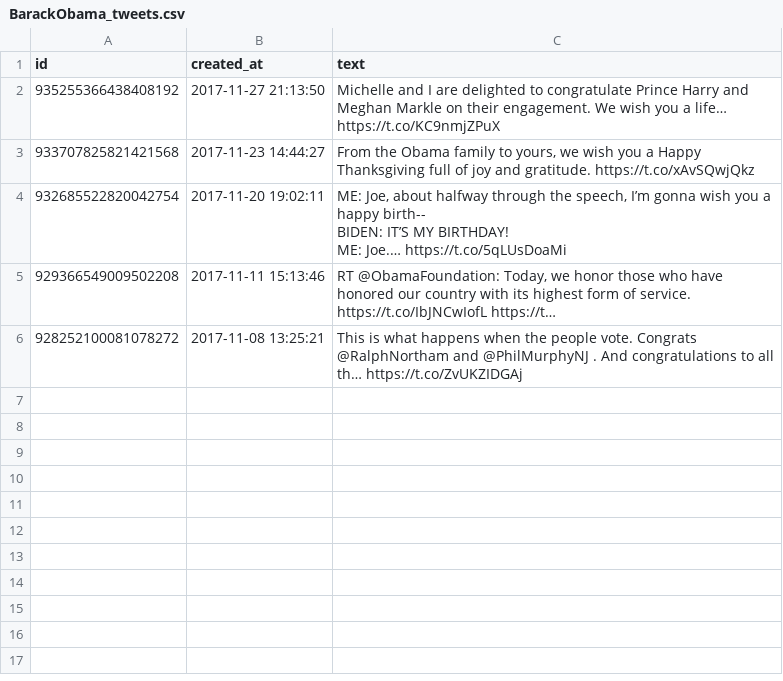
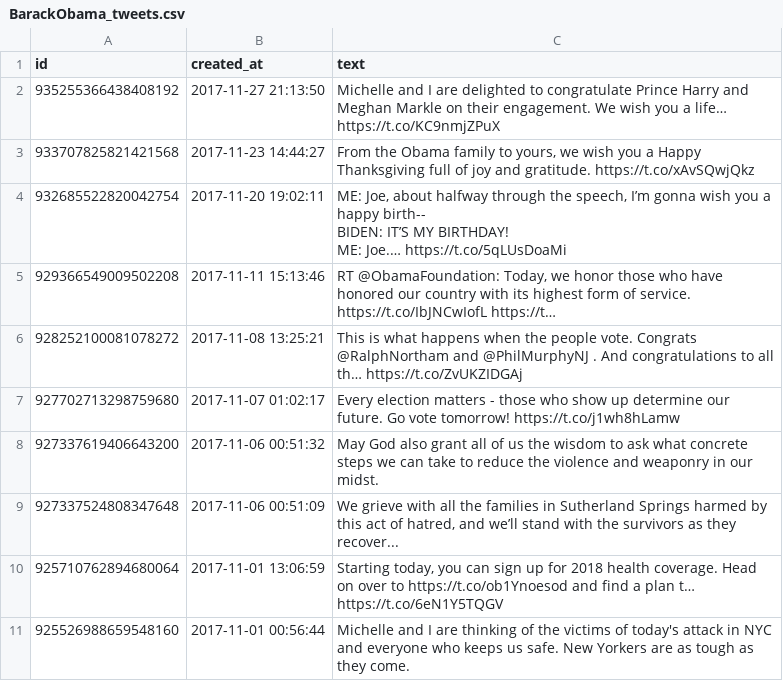
Before and after one commit to annaliseko/CS181_project, a CSV file: BarackObama_tweets.csv, drawn as a sheet.

```diff
--- a/BarackObama_tweets.csv
+++ b/BarackObama_tweets.csv
@@ -8 +8,6 @@ ME:  Joe.… https://t.co/5qLUsDoaMi"
 928252100081078272,2017-11-08 13:25:21,This is what happens when the people vote. Congrats @RalphNortham and @PhilMurphyNJ . And congratulations to all th… https://t.co/ZvUKZIDGAj
+927702713298759680,2017-11-07 01:02:17,Every election matters - those who show up determine our future. Go vote tomorrow! https://t.co/j1wh8hLamw
+927337619406643200,2017-11-06 00:51:32,May God also grant all of us the wisdom to ask what concrete steps we can take to reduce the violence and weaponry in our midst.
+927337524808347648,2017-11-06 00:51:09,"We grieve with all the families in Sutherland Springs harmed by this act of hatred, and we’ll stand with the survivors as they recover..."
+925710762894680064,2017-11-01 13:06:59,"Starting today, you can sign up for 2018 health coverage. Head on over to https://t.co/ob1Ynoesod and find a plan t… https://t.co/6eN1Y5TQGV"
+925526988659548160,2017-11-01 00:56:44,Michelle and I are thinking of the victims of today's attack in NYC and everyone who keeps us safe. New Yorkers are as tough as they come.
```
Also changed, not shown: 3 other files.
